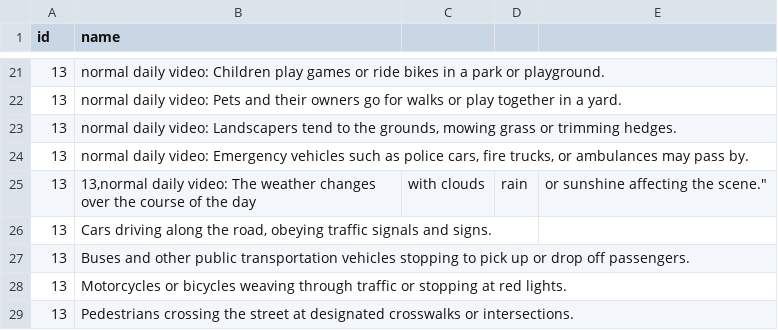
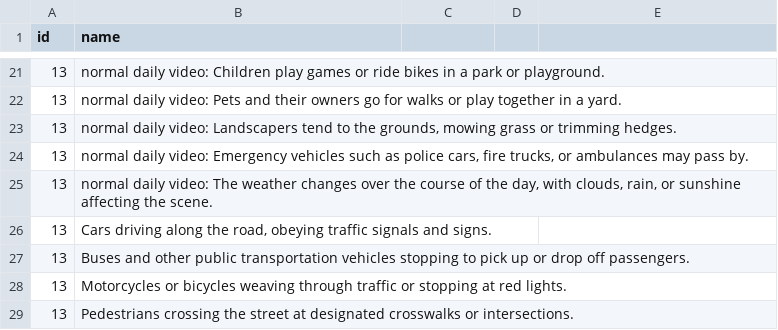
Before and after one commit to phamquang-hieu/VideoQ, a CSV file: X-CLIP/labels/ucf-crime-prompt.csv, drawn as a sheet; only a part is shown, gaps mark what is left out.

Commit message:
typo

```diff
--- a/X-CLIP/labels/ucf-crime-prompt.csv
+++ b/X-CLIP/labels/ucf-crime-prompt.csv
@@ -24,3 +24,3 @@ id,name
 13,"normal daily video: Emergency vehicles such as police cars, fire trucks, or ambulances may pass by."
-13,"13,"normal daily video: The weather changes over the course of the day, with clouds, rain, or sunshine affecting the scene."
+13,"normal daily video: The weather changes over the course of the day, with clouds, rain, or sunshine affecting the scene."
 13,"Cars driving along the road, obeying traffic signals and signs."
```
